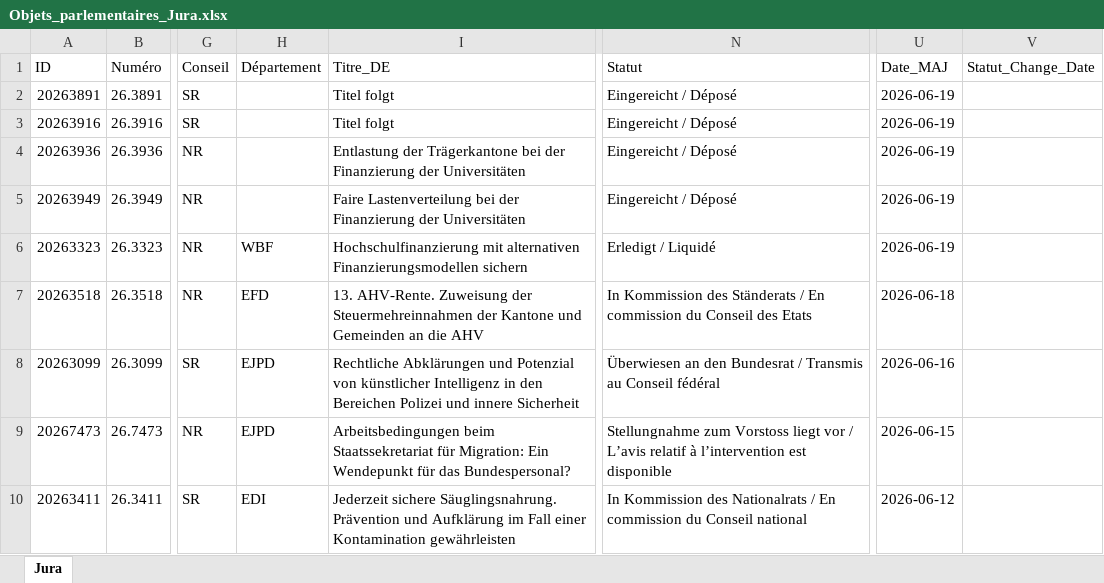
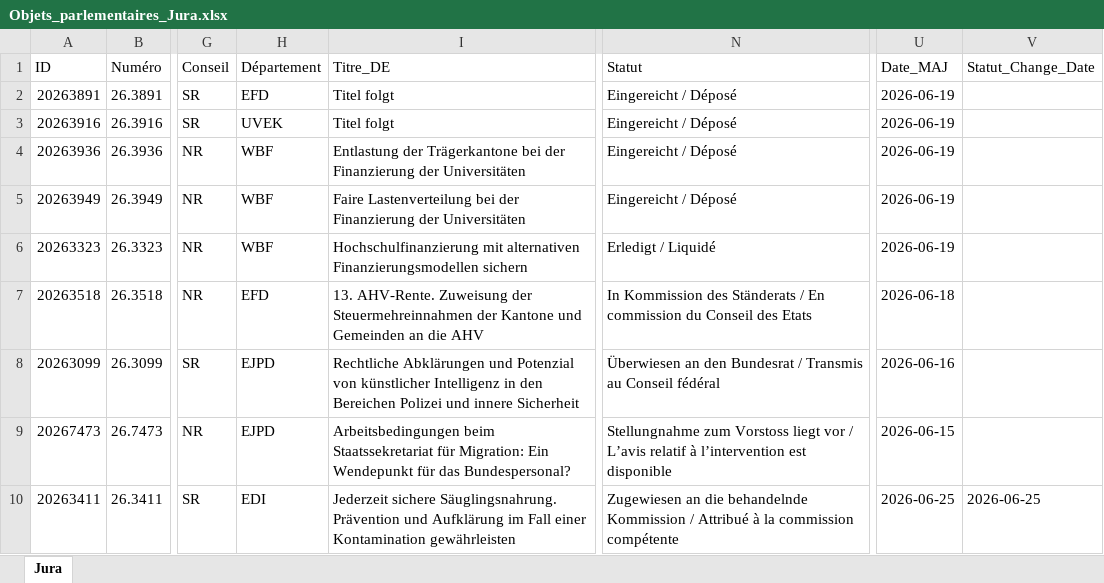
Before and after one commit to SwissParlMonitoring/Jura, an Excel workbook: Objets_parlementaires_Jura.xlsx, sheet Jura, drawn as a sheet; only a part is shown, gaps mark what is left out; values as stored, in another font and other column widths than the file's, no borders; table styles not drawn; the diff covers the shown part only; the diff names each change by its address in the sheet, - before the commit and + after, or states it on an @@ line.

```diff
--- a/Objets_parlementaires_Jura.xlsx (sheet Jura)
+++ b/Objets_parlementaires_Jura.xlsx (sheet Jura)
-H2 (Département): (empty)
+H2 (Département): EFD
-H3 (Département): (empty)
+H3 (Département): UVEK
-H4:H5 (Département): (empty)
+H4:H5 (Département): WBF
-N10 (Statut): In Kommission des Nationalrats / En commission du Conseil national
+N10 (Statut): Zugewiesen an die behandelnde Kommission / Attribué à la commission compétente
-U10 (Date_MAJ): 2026-06-12
+U10 (Date_MAJ): 2026-06-25
-V10 (Statut_Change_Date): (empty)
+V10 (Statut_Change_Date): 2026-06-25
```
Also changed, not shown: 7 edited cells elsewhere in this sheet, 1 other file.
